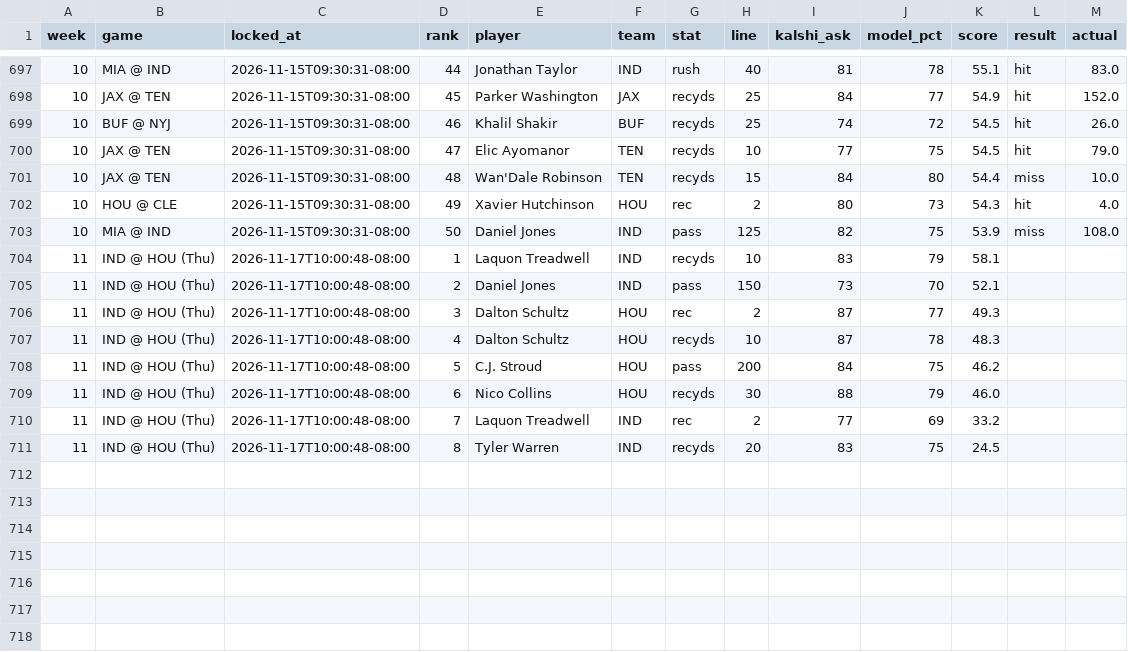
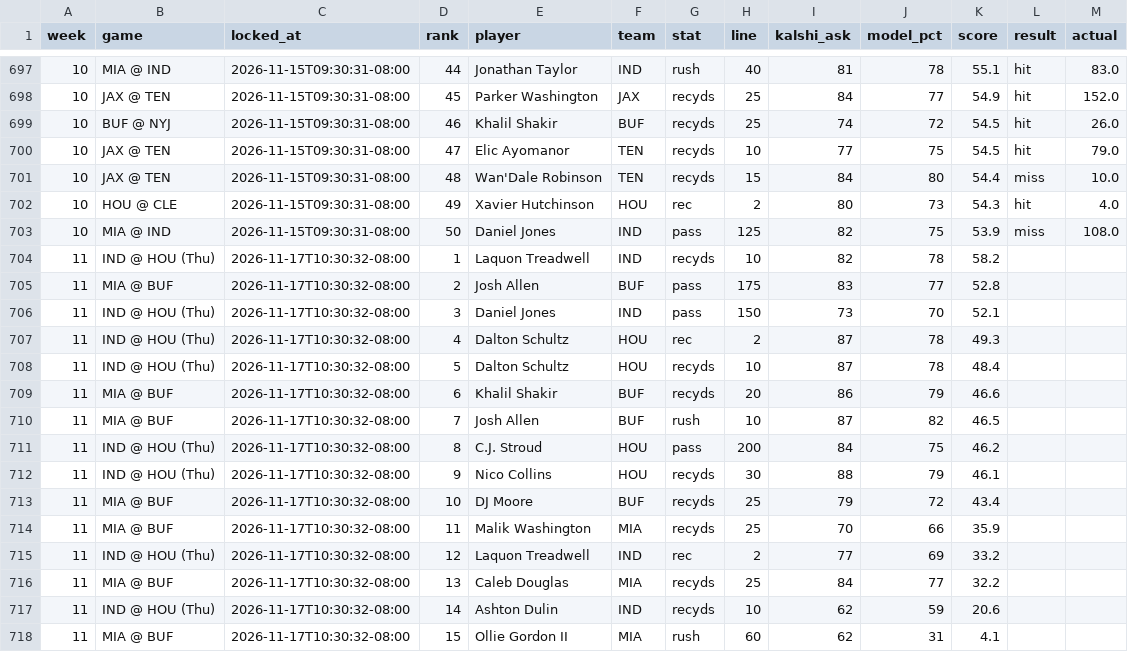
Before and after one commit to mrparkecito-droid/prop-board, a CSV file: data/locked_picks.csv, drawn as a sheet; only a part is shown, gaps mark what is left out.

```diff
--- a/data/locked_picks.csv
+++ b/data/locked_picks.csv
@@ -703,9 +703,16 @@ week,game,locked_at,rank,player,team,stat,line,kalshi_ask,model_pct,score,result
 10,MIA @ IND,2026-11-15T09:30:31-08:00,50,Daniel Jones,IND,pass,125,82,75,53.9,miss,108.0
-11,IND @ HOU (Thu),2026-11-17T10:00:48-08:00,1,Laquon Treadwell,IND,recyds,10,83,79,58.1,,
-11,IND @ HOU (Thu),2026-11-17T10:00:48-08:00,2,Daniel Jones,IND,pass,150,73,70,52.1,,
-11,IND @ HOU (Thu),2026-11-17T10:00:48-08:00,3,Dalton Schultz,HOU,rec,2,87,77,49.3,,
-11,IND @ HOU (Thu),2026-11-17T10:00:48-08:00,4,Dalton Schultz,HOU,recyds,10,87,78,48.3,,
-11,IND @ HOU (Thu),2026-11-17T10:00:48-08:00,5,C.J. Stroud,HOU,pass,200,84,75,46.2,,
-11,IND @ HOU (Thu),2026-11-17T10:00:48-08:00,6,Nico Collins,HOU,recyds,30,88,79,46.0,,
-11,IND @ HOU (Thu),2026-11-17T10:00:48-08:00,7,Laquon Treadwell,IND,rec,2,77,69,33.2,,
-11,IND @ HOU (Thu),2026-11-17T10:00:48-08:00,8,Tyler Warren,IND,recyds,20,83,75,24.5,,
+11,IND @ HOU (Thu),2026-11-17T10:30:32-08:00,1,Laquon Treadwell,IND,recyds,10,82,78,58.2,,
+11,MIA @ BUF,2026-11-17T10:30:32-08:00,2,Josh Allen,BUF,pass,175,83,77,52.8,,
+11,IND @ HOU (Thu),2026-11-17T10:30:32-08:00,3,Daniel Jones,IND,pass,150,73,70,52.1,,
+11,IND @ HOU (Thu),2026-11-17T10:30:32-08:00,4,Dalton Schultz,HOU,rec,2,87,78,49.3,,
+11,IND @ HOU (Thu),2026-11-17T10:30:32-08:00,5,Dalton Schultz,HOU,recyds,10,87,78,48.4,,
+11,MIA @ BUF,2026-11-17T10:30:32-08:00,6,Khalil Shakir,BUF,recyds,20,86,79,46.6,,
+11,MIA @ BUF,2026-11-17T10:30:32-08:00,7,Josh Allen,BUF,rush,10,87,82,46.5,,
+11,IND @ HOU (Thu),2026-11-17T10:30:32-08:00,8,C.J. Stroud,HOU,pass,200,84,75,46.2,,
+11,IND @ HOU (Thu),2026-11-17T10:30:32-08:00,9,Nico Collins,HOU,recyds,30,88,79,46.1,,
+11,MIA @ BUF,2026-11-17T10:30:32-08:00,10,DJ Moore,BUF,recyds,25,79,72,43.4,,
+11,MIA @ BUF,2026-11-17T10:30:32-08:00,11,Malik Washington,MIA,recyds,25,70,66,35.9,,
+11,IND @ HOU (Thu),2026-11-17T10:30:32-08:00,12,Laquon Treadwell,IND,rec,2,77,69,33.2,,
+11,MIA @ BUF,2026-11-17T10:30:32-08:00,13,Caleb Douglas,MIA,recyds,25,84,77,32.2,,
+11,IND @ HOU (Thu),2026-11-17T10:30:32-08:00,14,Ashton Dulin,IND,recyds,10,62,59,20.6,,
+11,MIA @ BUF,2026-11-17T10:30:32-08:00,15,Ollie Gordon II,MIA,rush,60,62,31,4.1,,
```
Also changed, not shown: 8 other files.
